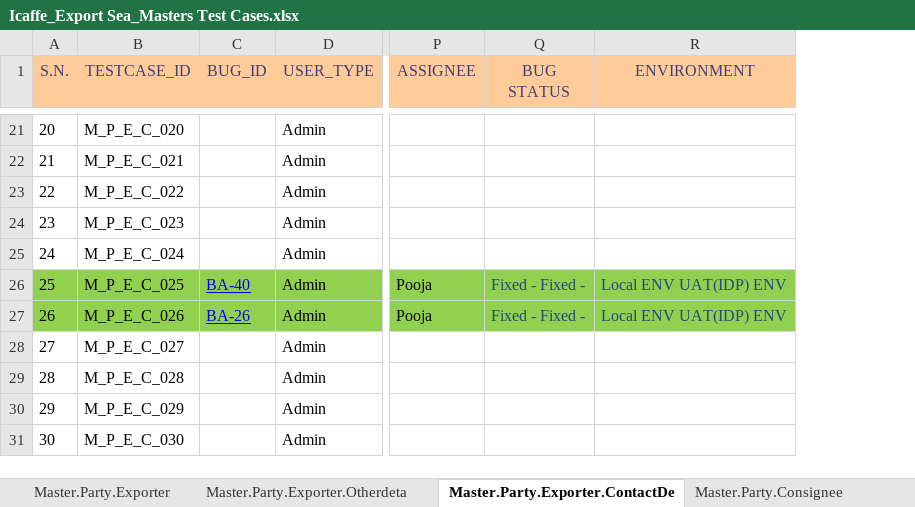
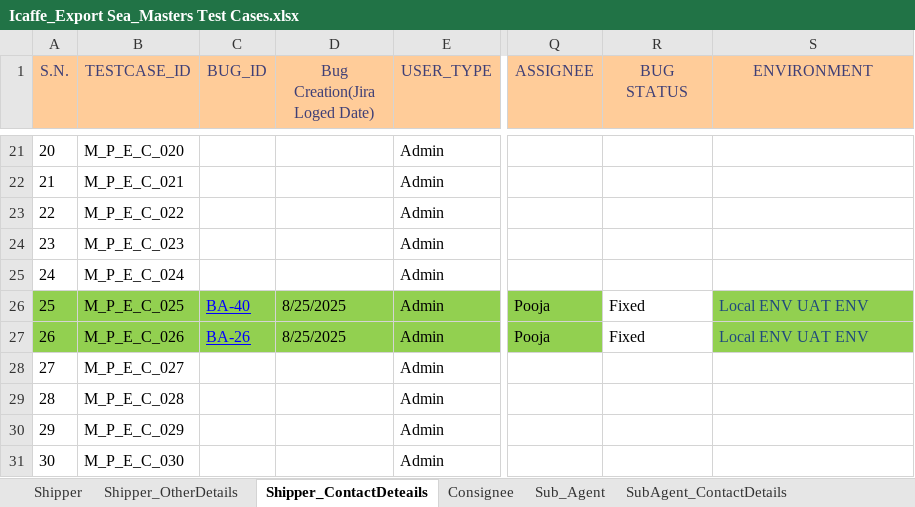
Before and after one commit to Akashvarun12/TestCaseDoc, an Excel workbook: Icaffe_Export Sea_Masters Test Cases.xlsx, sheet Shipper_ContactDeteails, drawn as a sheet; only a part is shown, gaps mark what is left out; values as stored, in another font and other column widths than the file's, no borders; conditional formats not drawn; addresses are those after the commit; the diff covers the shown part only; the diff names each change by its address in the sheet, - before the commit and + after, or states it on an @@ line.

Commit message:
Master and operation testcase file on 6 jan 2026

```diff
--- a/Icaffe_Export Sea_Masters Test Cases.xlsx (sheet Shipper_ContactDeteails)
+++ b/Icaffe_Export Sea_Masters Test Cases.xlsx (sheet Shipper_ContactDeteails)
-sheet tab: Master.Party.Exporter
+sheet tab: Shipper
-sheet tab: Master.Party.Exporter.Otherdeta
+sheet tab: Shipper_OtherDetails
-sheet tab: Master.Party.Exporter.ContactDe
+sheet tab: Shipper_ContactDeteails
-sheet tab: Master.Party.Consignee
+sheet tab: Consignee
+column D (Bug Creation(Jira Loged Date)), rows 26-27: 8/25/2025 | 8/25/2025
-R26:R27 (BUG STATUS): Fixed - Fixed -
+R26:R27 (BUG STATUS): Fixed
@@ R26:R27 fill: #92D050 → none, text colour: #1F497D → black @@
-S26:S27 (ENVIRONMENT): Local ENV UAT(IDP) ENV
+S26:S27 (ENVIRONMENT): Local ENV UAT ENV
```
Also changed, not shown: 2 removed rows, 4 edited cells and cell formats elsewhere in this sheet, sheet Shipper, sheet Vendor_Master, sheet ShipLine_ContactDetails, sheet SubAgent_ContactDetails, sheet OverSeasAgent_ContactDetails, sheet Consignee, 6 more sheets, other sheet tabs, charts or pictures, 1 other file.
